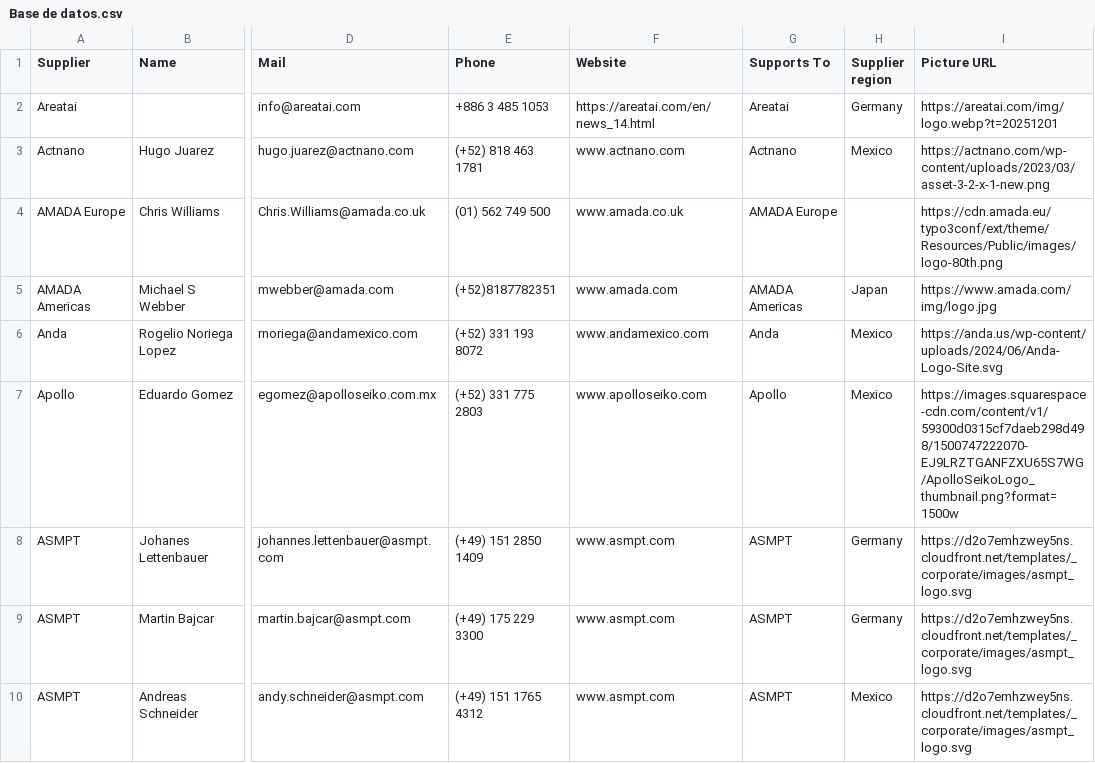
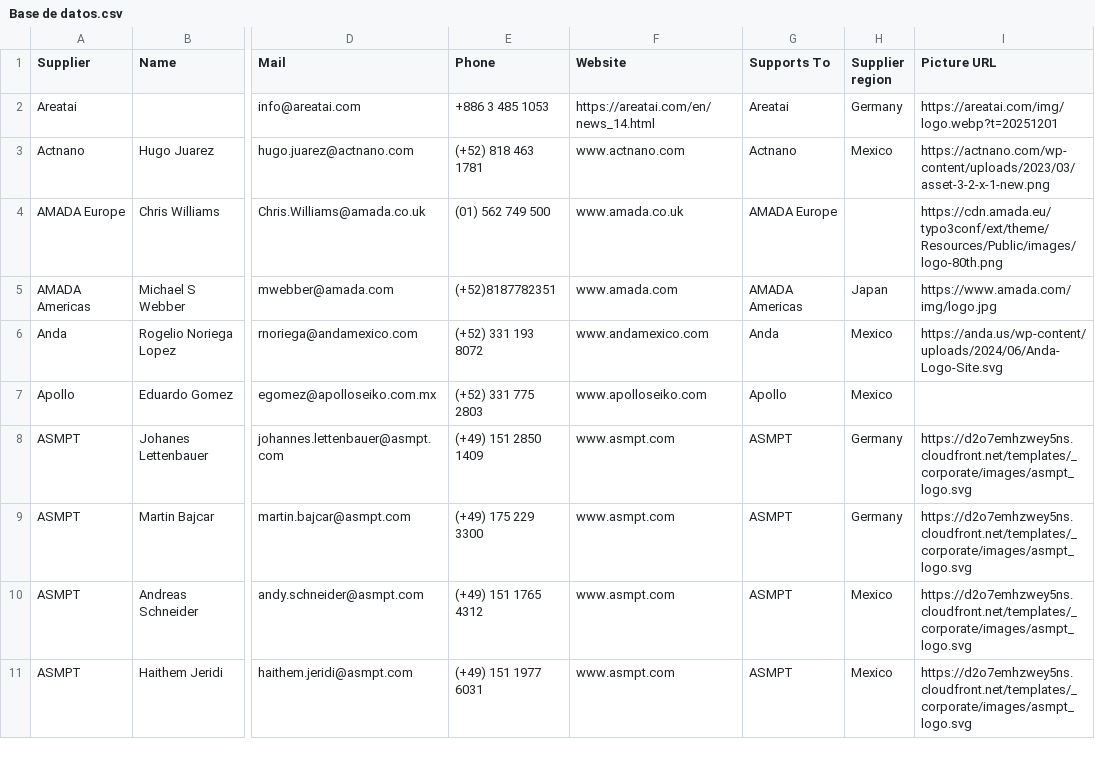
Before and after one commit to moi6k2/Directory, a CSV file: Base de datos.csv, drawn as a sheet; only a part is shown, gaps mark what is left out; the shorter side is filled out with more unchanged rows; the diff names each change by its address in the sheet, - before the commit and + after, or states it on an @@ line.

Commit message:
Update Base de datos.csv

```diff
--- a/Base de datos.csv
+++ b/Base de datos.csv
-I7 (Picture URL): https://images.squarespace-cdn.com/content/v1/59300d0315cf7daeb298d498/1500747222070-EJ9LRZTGANFZXU65S7WG/ApolloSeikoLogo_thumbnail.png?format=1500w
+I7 (Picture URL): (empty)
```
